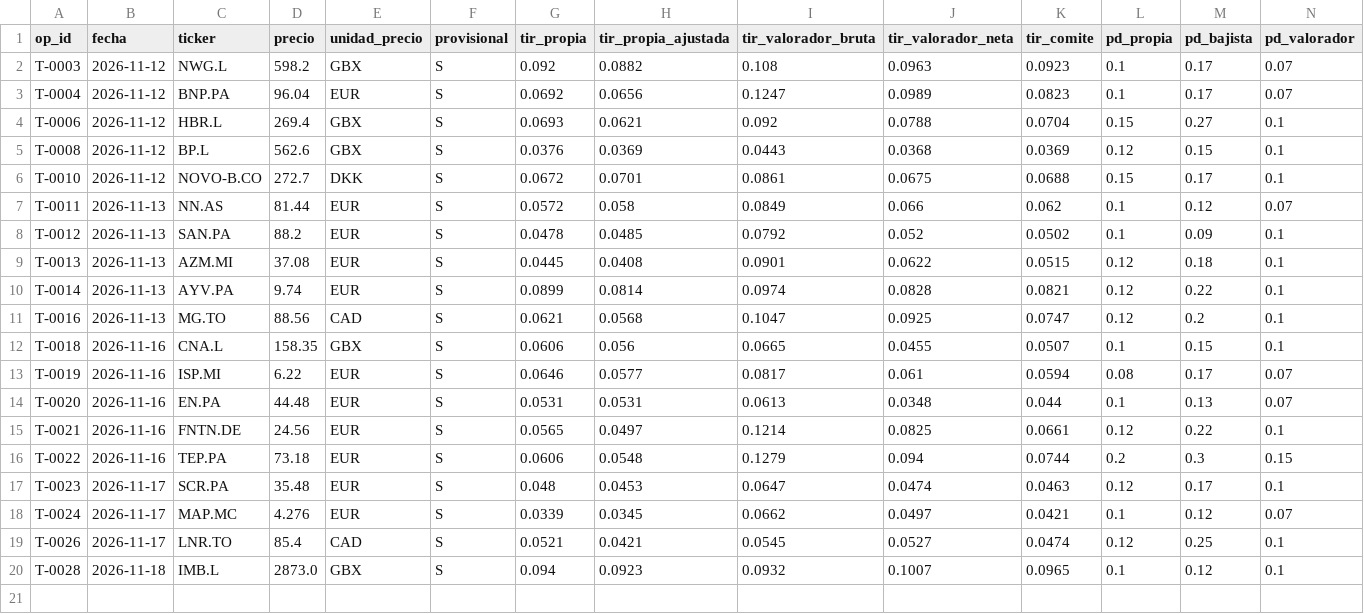
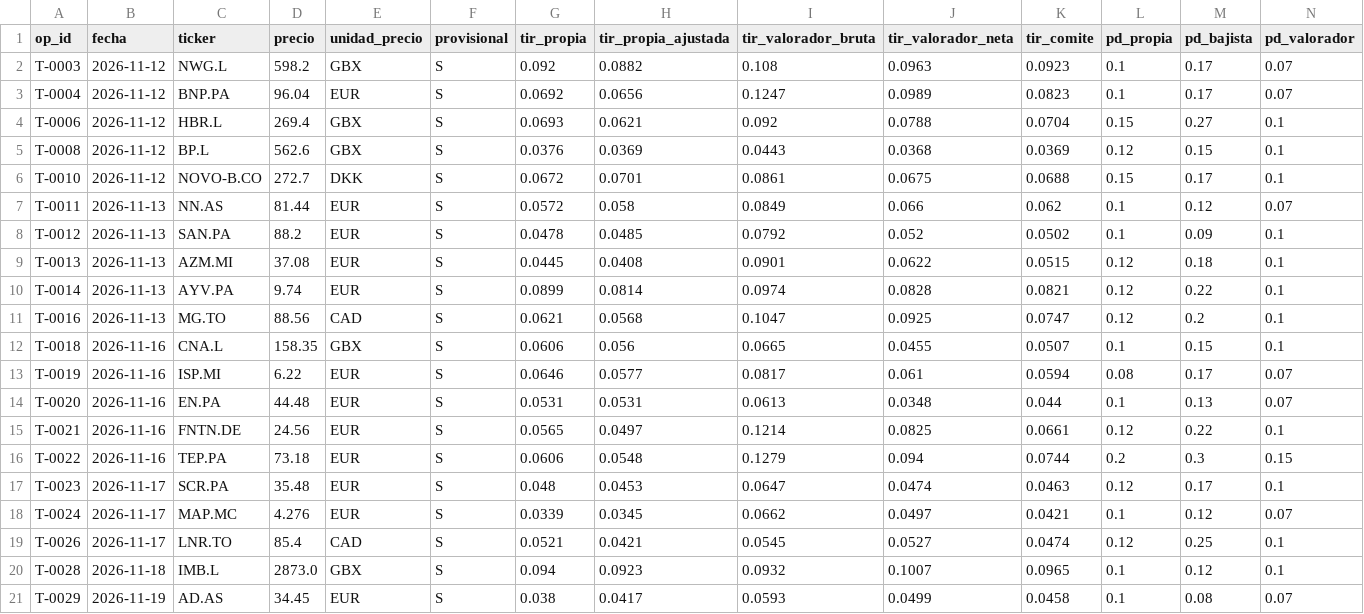
Before and after one commit to kleid98/Cartera-value, a CSV file: ledger/predicciones.csv, drawn as a sheet; only a part is shown; rows hold the shown columns only; the diff names each change by its address in the sheet, - before the commit and + after, or states it on an @@ line.

```diff
--- a/ledger/predicciones.csv
+++ b/ledger/predicciones.csv
+row 21: T-0029 | 2026-11-19 | AD.AS | 34.45 | EUR | S | 0.038 | 0.0417 | 0.0593 | 0.0499 | 0.0458 | 0.1 | 0.08 | 0.07
```
Also changed, not shown: ledger/operaciones.csv, ledger/ordenes.csv, 3 other files.
